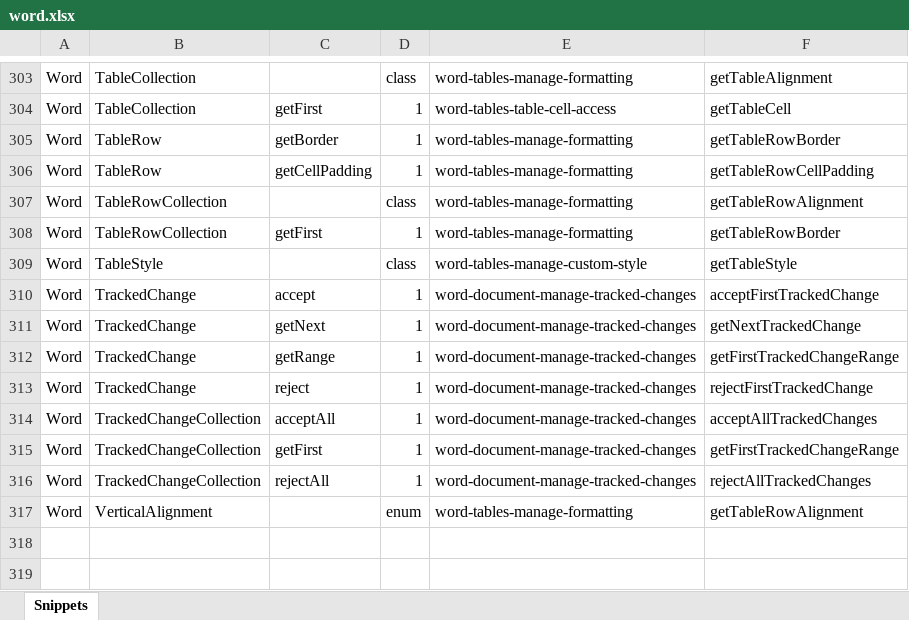
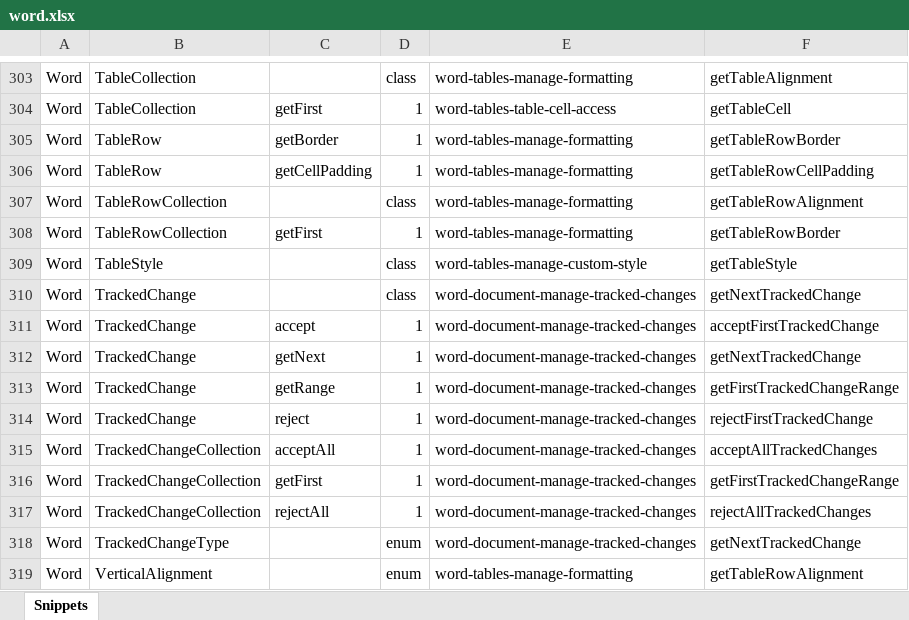
Before and after one commit to OfficeDev/office-js-snippets, an Excel workbook: snippet-extractor-metadata/word.xlsx, sheet Snippets, drawn as a sheet; only a part is shown, gaps mark what is left out; values as stored, in another font and other column widths than the file's, no borders; table styles not drawn; the diff names each change by its address in the sheet, - before the commit and + after, or states it on an @@ line.

Commit message:
[Word] (tracked changes) Clean up and mappings (#891)

```diff
--- a/snippet-extractor-metadata/word.xlsx (sheet Snippets)
+++ b/snippet-extractor-metadata/word.xlsx (sheet Snippets)
+row 310: Word | TrackedChange |  | class | word-document-manage-tracked-changes | getNextTrackedChange
+row 318: Word | TrackedChangeType |  | enum | word-document-manage-tracked-changes | getNextTrackedChange
```
Also changed, not shown: 2 other files.
